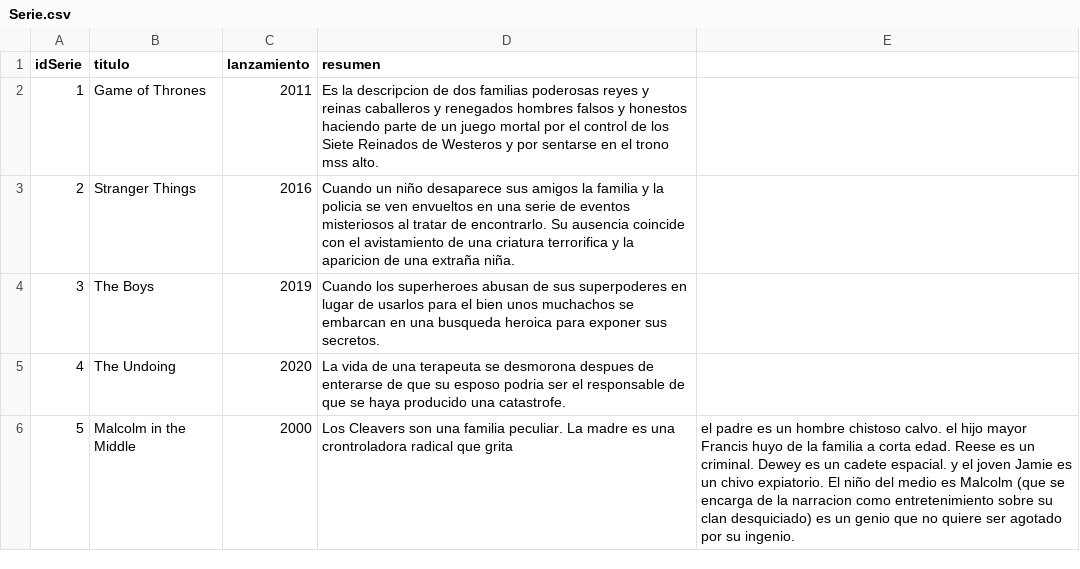
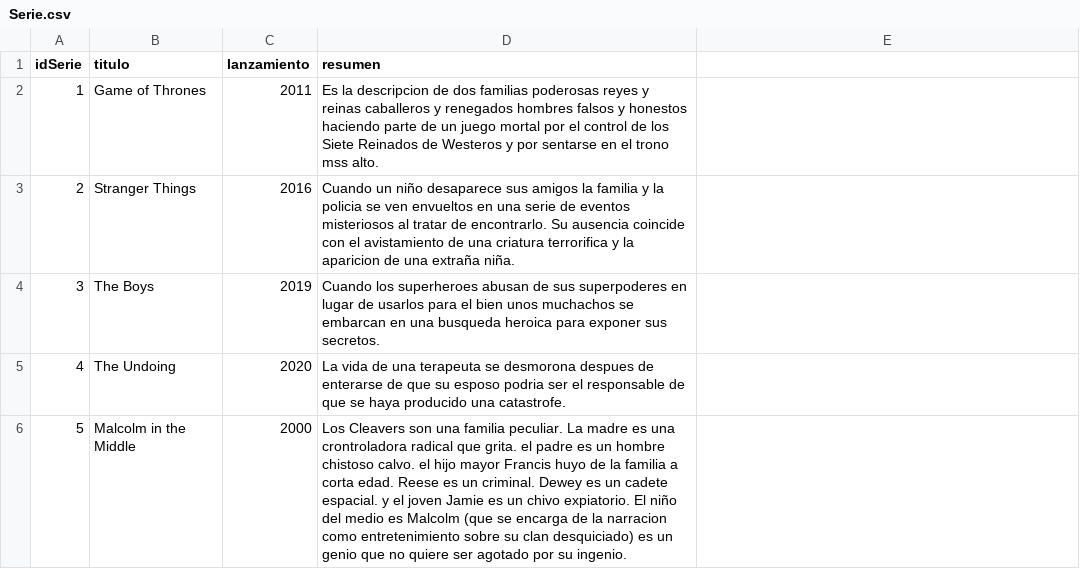
Before and after one commit to camilodelgado23/Archivos.csv, a CSV file: Serie.csv, drawn as a sheet.

Commit message:
Update Serie.csv

```diff
--- a/Serie.csv
+++ b/Serie.csv
@@ -5,2 +5,2 @@ idSerie,titulo,lanzamiento,resumen
 4,The Undoing,2020,La vida de una terapeuta se desmorona despues de enterarse de que su esposo podria ser el responsable de que se haya producido una catastrofe.
-5,Malcolm in the Middle,2000,Los Cleavers son una familia peculiar. La madre es una crontroladora radical que grita, el padre es un hombre chistoso calvo. el hijo mayor Francis huyo de la familia a corta edad. Reese es un criminal. Dewey es un cadete espacial. y el joven Jamie es un chivo expiatorio.  El niño del medio es Malcolm (que se encarga de la narracion como entretenimiento sobre su clan desquiciado) es un genio que no quiere ser agotado por su ingenio.
+5,Malcolm in the Middle,2000,Los Cleavers son una familia peculiar. La madre es una crontroladora radical que grita. el padre es un hombre chistoso calvo. el hijo mayor Francis huyo de la familia a corta edad. Reese es un criminal. Dewey es un cadete espacial. y el joven Jamie es un chivo expiatorio.  El niño del medio es Malcolm (que se encarga de la narracion como entretenimiento sobre su clan desquiciado) es un genio que no quiere ser agotado por su ingenio.
```
